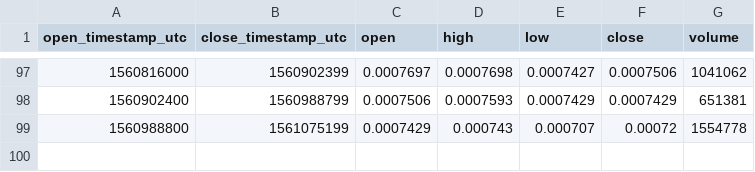
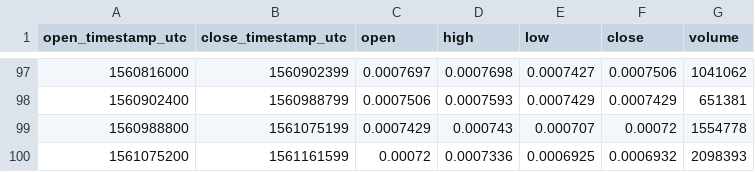
Before and after one commit to cryptobigbro/bitmex-EOSM19, a CSV file: bitmex-EOSM19-1d.csv, drawn as a sheet; only a part is shown, gaps mark what is left out; the diff names each change by its address in the sheet, - before the commit and + after, or states it on an @@ line.

```diff
--- a/bitmex-EOSM19-1d.csv
+++ b/bitmex-EOSM19-1d.csv
+row 100: 1561075200 | 1561161599 | 0.00072 | 0.0007336 | 0.0006925 | 0.0006932 | 2098393
```
Also changed, not shown: bitmex-EOSM19-1h.csv.
